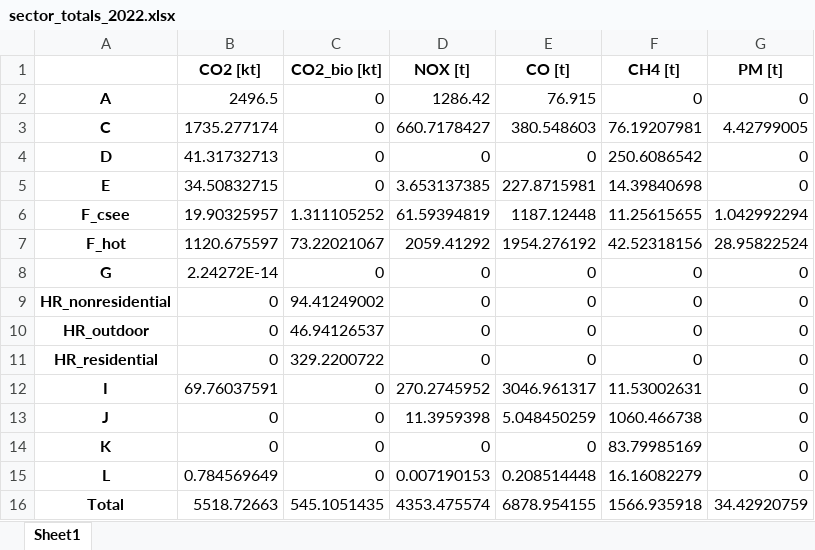
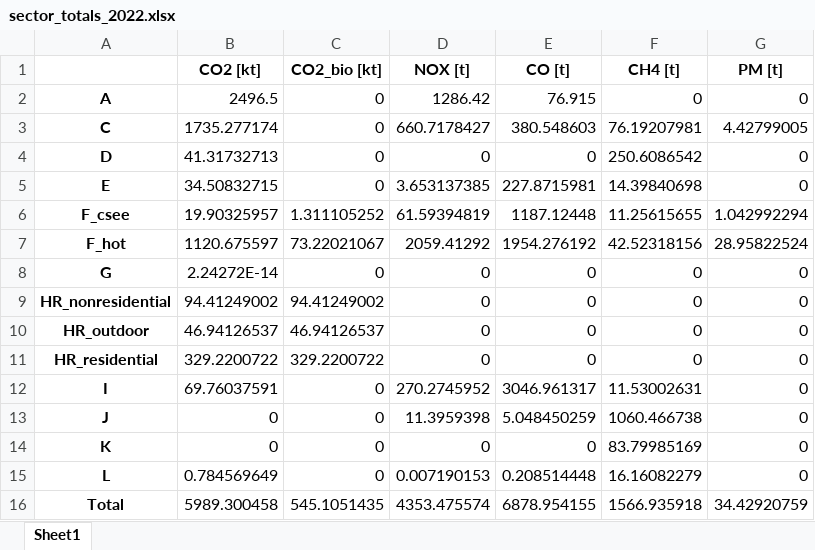
Before and after one commit to tum-esm/tum-mci, an Excel workbook: output/2022/sector_totals_2022.xlsx, sheet Sheet1, drawn as a sheet; values as stored, in another font and other column widths than the file's, no borders; the diff names each change by its address in the sheet, - before the commit and + after, or states it on an @@ line.

```diff
--- a/output/2022/sector_totals_2022.xlsx (sheet Sheet1)
+++ b/output/2022/sector_totals_2022.xlsx (sheet Sheet1)
-B9 (CO2 [kt]): 0
+B9 (CO2 [kt]): 94.41249002
-B10 (CO2 [kt]): 0
+B10 (CO2 [kt]): 46.94126537
-B11 (CO2 [kt]): 0
+B11 (CO2 [kt]): 329.2200722
-B16 (CO2 [kt]): 5518.72663
+B16 (CO2 [kt]): 5989.300458
```
Also changed, not shown: output/2019/sector_totals_2019.xlsx, output/2020/sector_totals_2020.xlsx, 16 other files.
